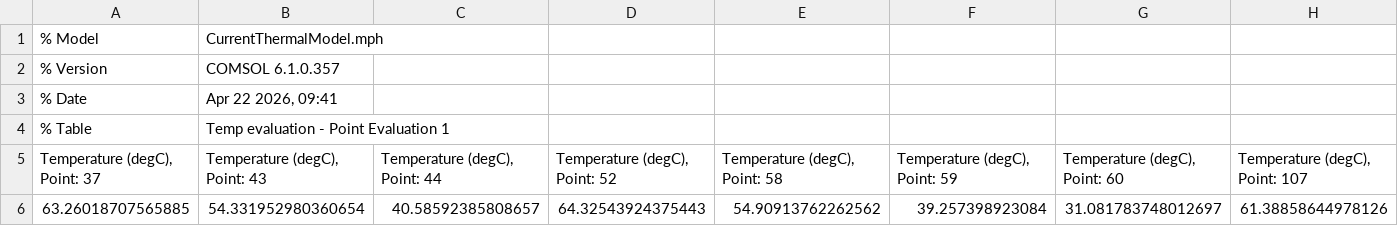
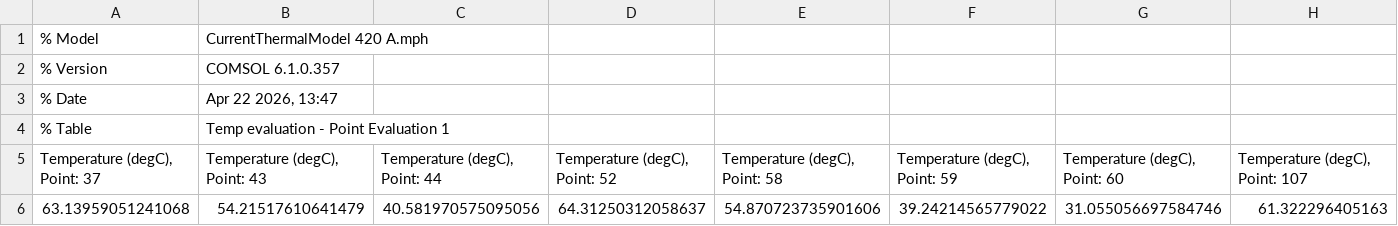
Before and after one commit to AleksanderNesheim/Master-s-thesis-thermal-model-multiduct, a CSV file: 420A temp from comsol.csv, drawn as a sheet; only a part is shown; removed rows and columns are numbered as before the commit, all else as after; rows hold the shown columns only; the diff names each change by its address in the sheet, - before the commit and + after, or states it on an @@ line.

```diff
--- a/420A temp from comsol.csv
+++ b/420A temp from comsol.csv
-B1 (Temperature (degC), Point: 43): CurrentThermalModel.mph
+B1 (Temperature (degC), Point: 43): CurrentThermalModel 420 A.mph
-B3 (Temperature (degC), Point: 43): Apr 22 2026, 09:41
+B3 (Temperature (degC), Point: 43): Apr 22 2026, 13:47
-row 6: 63.26018707565885 | 54.331952980360654 | 40.58592385808657 | 64.32543924375443 | 54.90913762262562 | 39.257398923084 | 31.081783748012697 | 61.38858644978126
+row 6: 63.13959051241068 | 54.21517610641479 | 40.581970575095056 | 64.31250312058637 | 54.870723735901606 | 39.24214565779022 | 31.055056697584746 | 61.322296405163
```
Also changed, not shown: 520A temp from comsol.csv, 1 other file.
